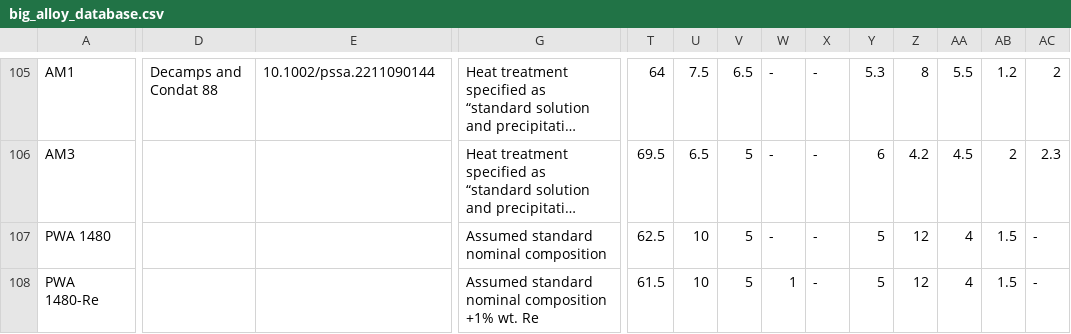
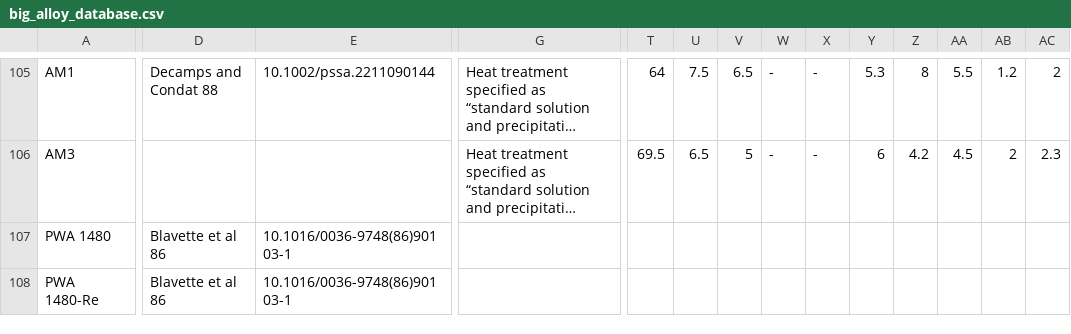
Before and after one commit to pt409/phd-work, a CSV file: datasets/big_alloy_database.csv, drawn as a sheet; only a part is shown, gaps mark what is left out; long unchanged cells end in …; the diff covers the shown part only; the diff names each change by its address in the sheet, - before the commit and + after, or states it on an @@ line.

```diff
--- a/datasets/big_alloy_database.csv
+++ b/datasets/big_alloy_database.csv
-D107:D108: (empty)
+D107:D108: Blavette et al 86
-E107:E108: (empty)
+E107:E108: 10.1016/0036-9748(86)90103-1
-G107: Assumed standard nominal composition
+G107: (empty)
-T107: 62.5
+T107: (empty)
-U107:U108: 10
+U107:U108: (empty)
-V107:V108: 5
+V107:V108: (empty)
-W107: -
+W107: (empty)
-X107:X108: -
+X107:X108: (empty)
-Y107:Y108: 5
+Y107:Y108: (empty)
-Z107:Z108: 12
+Z107:Z108: (empty)
-AA107:AA108: 4
+AA107:AA108: (empty)
-AB107:AB108: 1.5
+AB107:AB108: (empty)
-AC107:AC108: -
+AC107:AC108: (empty)
-G108: Assumed standard nominal composition +1% wt. Re
+G108: (empty)
-T108: 61.5
+T108: (empty)
-W108: 1
+W108: (empty)
```
Also changed, not shown: 119 edited cells elsewhere in this file, 3 other files.
